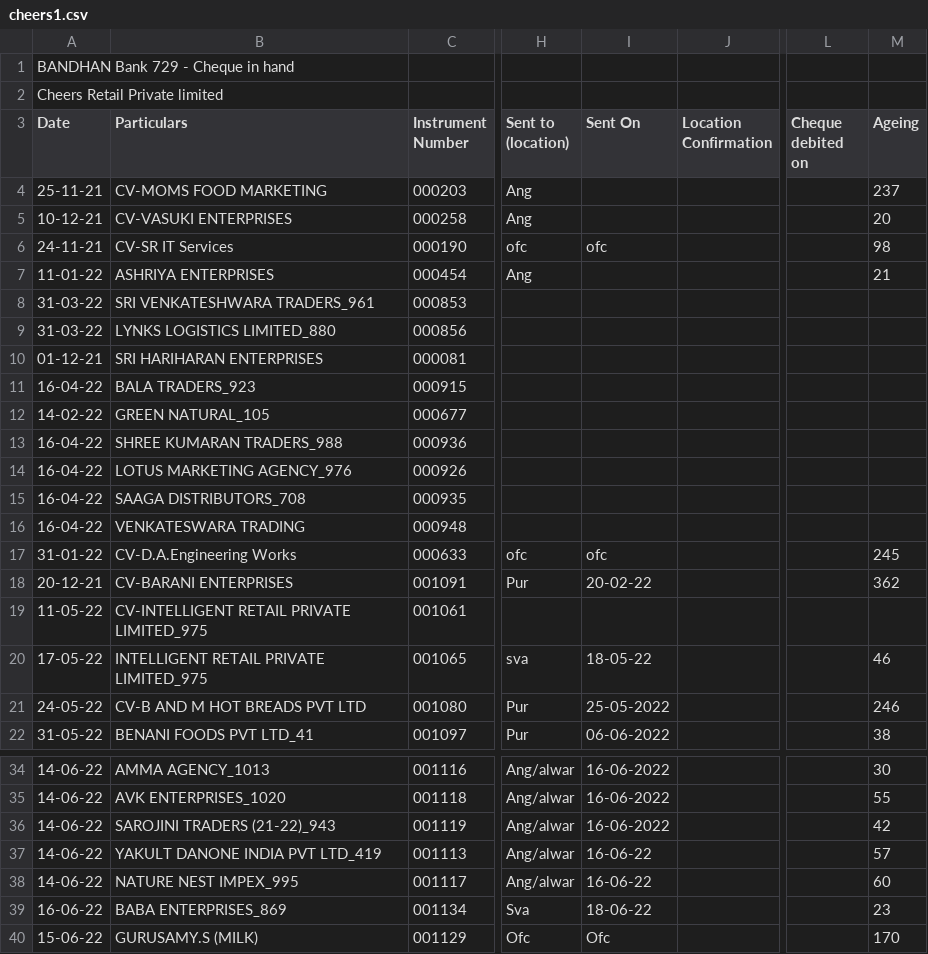
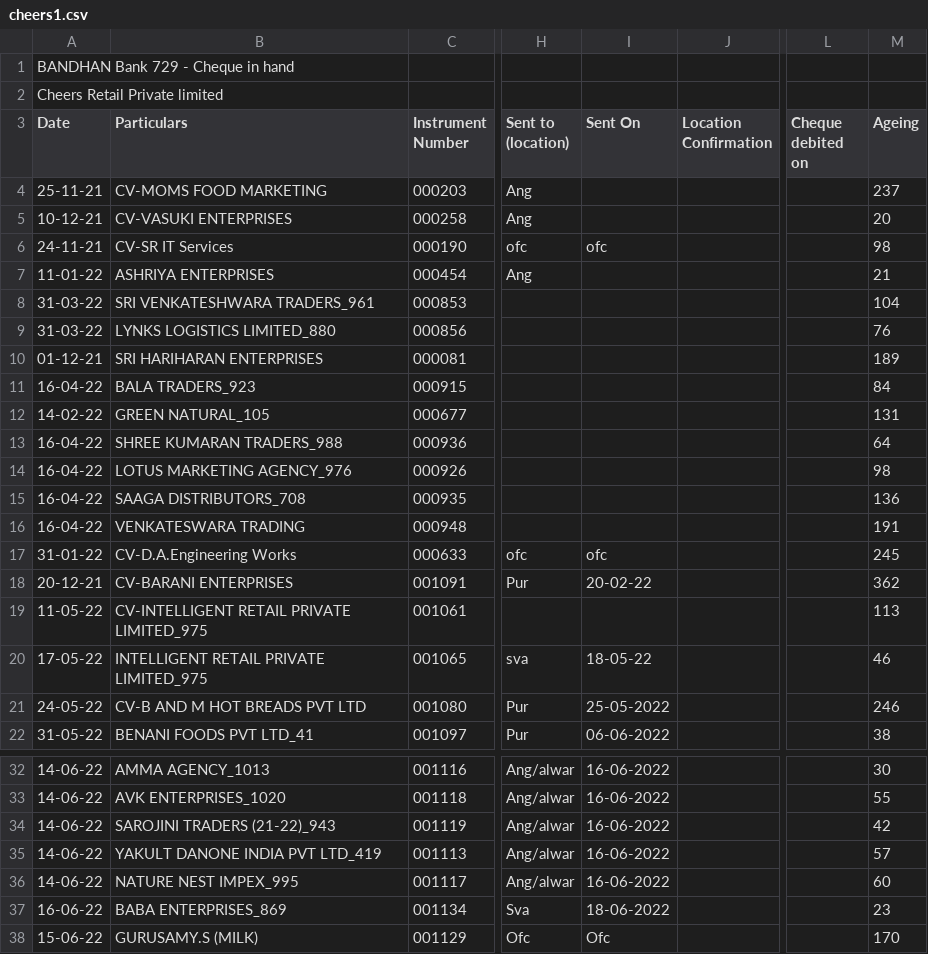
Before and after one commit to SimbhuTwice/CheersAcc, a CSV file: cheers1.csv, drawn as a sheet; only a part is shown, gaps mark what is left out; addresses are those after the commit; the diff covers the shown part only; the diff names each change by its address in the sheet, - before the commit and + after, or states it on an @@ line.

```diff
--- a/cheers1.csv
+++ b/cheers1.csv
-M8 (Ageing): (empty)
+M8 (Ageing): 104
-M9 (Ageing): (empty)
+M9 (Ageing): 76
-M10 (Ageing): (empty)
+M10 (Ageing): 189
-M11 (Ageing): (empty)
+M11 (Ageing): 84
-M12 (Ageing): (empty)
+M12 (Ageing): 131
-M13 (Ageing): (empty)
+M13 (Ageing): 64
-M14 (Ageing): (empty)
+M14 (Ageing): 98
-M15 (Ageing): (empty)
+M15 (Ageing): 136
-M16 (Ageing): (empty)
+M16 (Ageing): 191
-M19 (Ageing): (empty)
+M19 (Ageing): 113
-I35:I36 (Sent On): 16-06-22
+I35:I36 (Sent On): 16-06-2022
-I37 (Sent On): 18-06-22
+I37 (Sent On): 18-06-2022
```
Also changed, not shown: 4 added rows, 3 removed rows and 2 edited cells elsewhere in this file, summary.csv.
